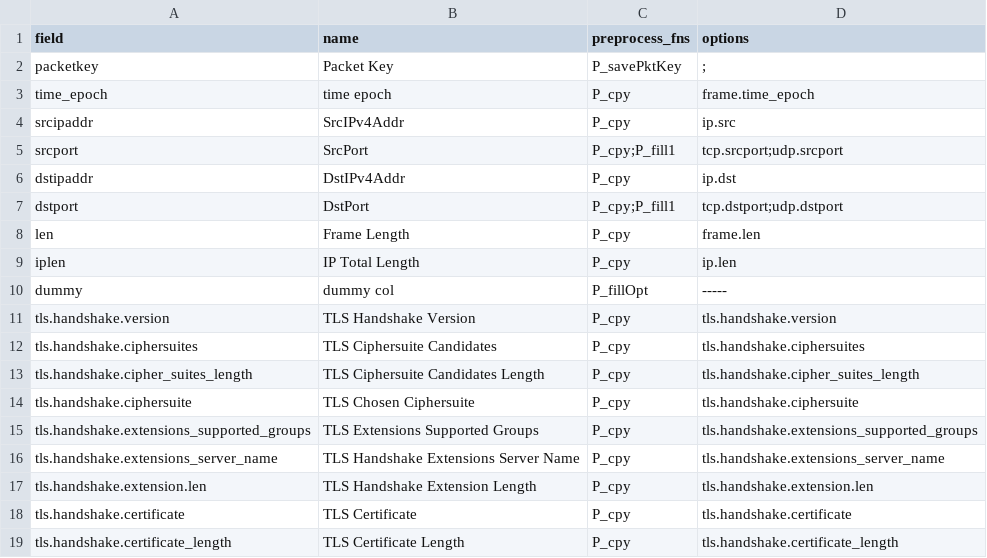
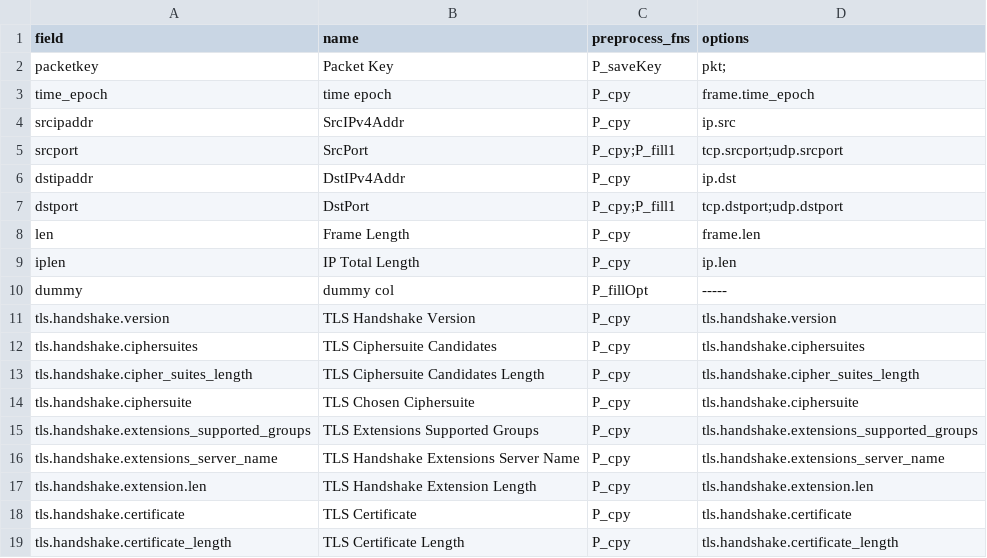
Before and after one commit to dnslab-inha/fpnt, a CSV file: config/output_pkt.csv, drawn as a sheet.

```diff
--- a/config/output_pkt.csv
+++ b/config/output_pkt.csv
@@ -1,3 +1,3 @@
 "field","name","preprocess_fns","options"
-"packetkey","Packet Key","P_savePktKey",";"
+"packetkey","Packet Key","P_saveKey","pkt;"
 "time_epoch","time epoch","P_cpy","frame.time_epoch"
```
Also changed, not shown: config/output_flow.csv, config/output_flowset.csv, 13 other files.
